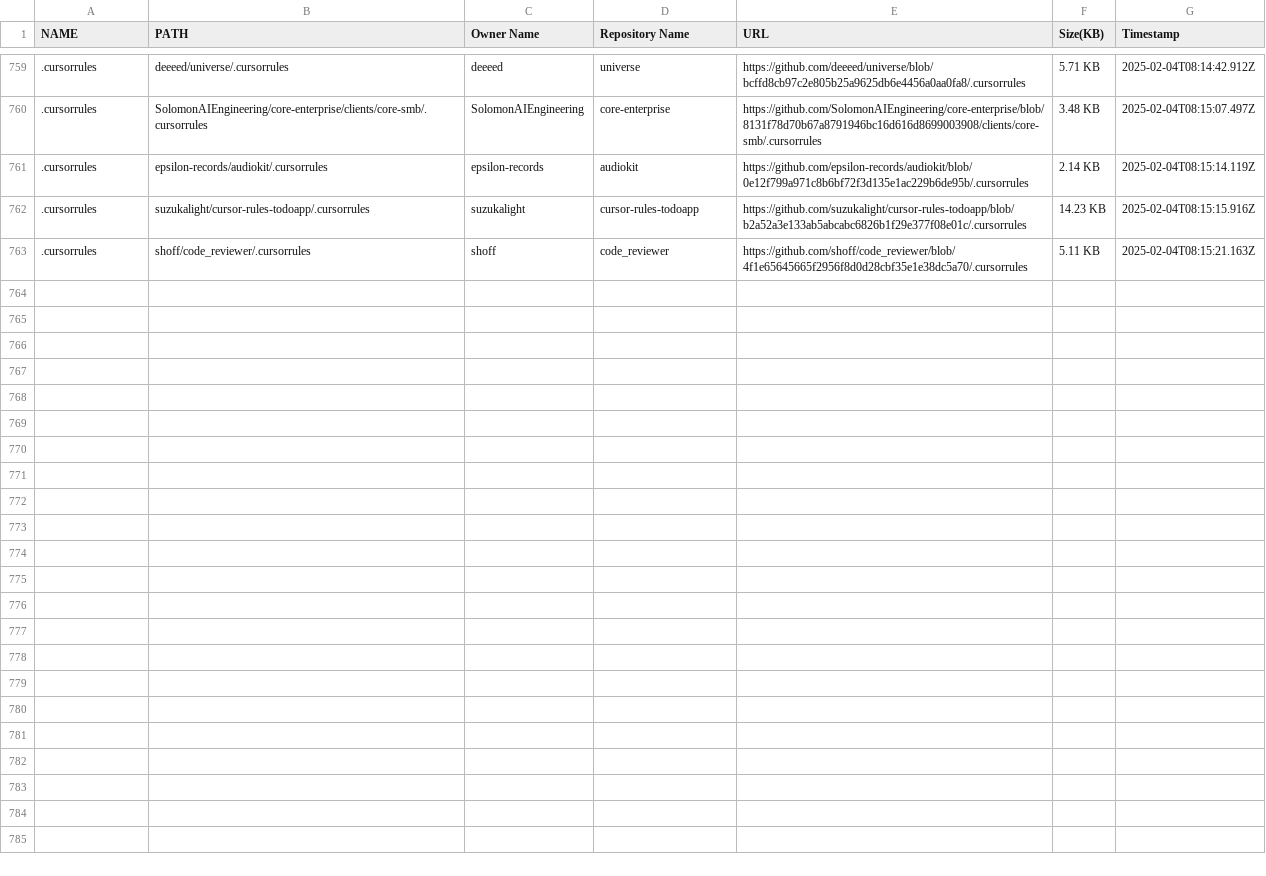
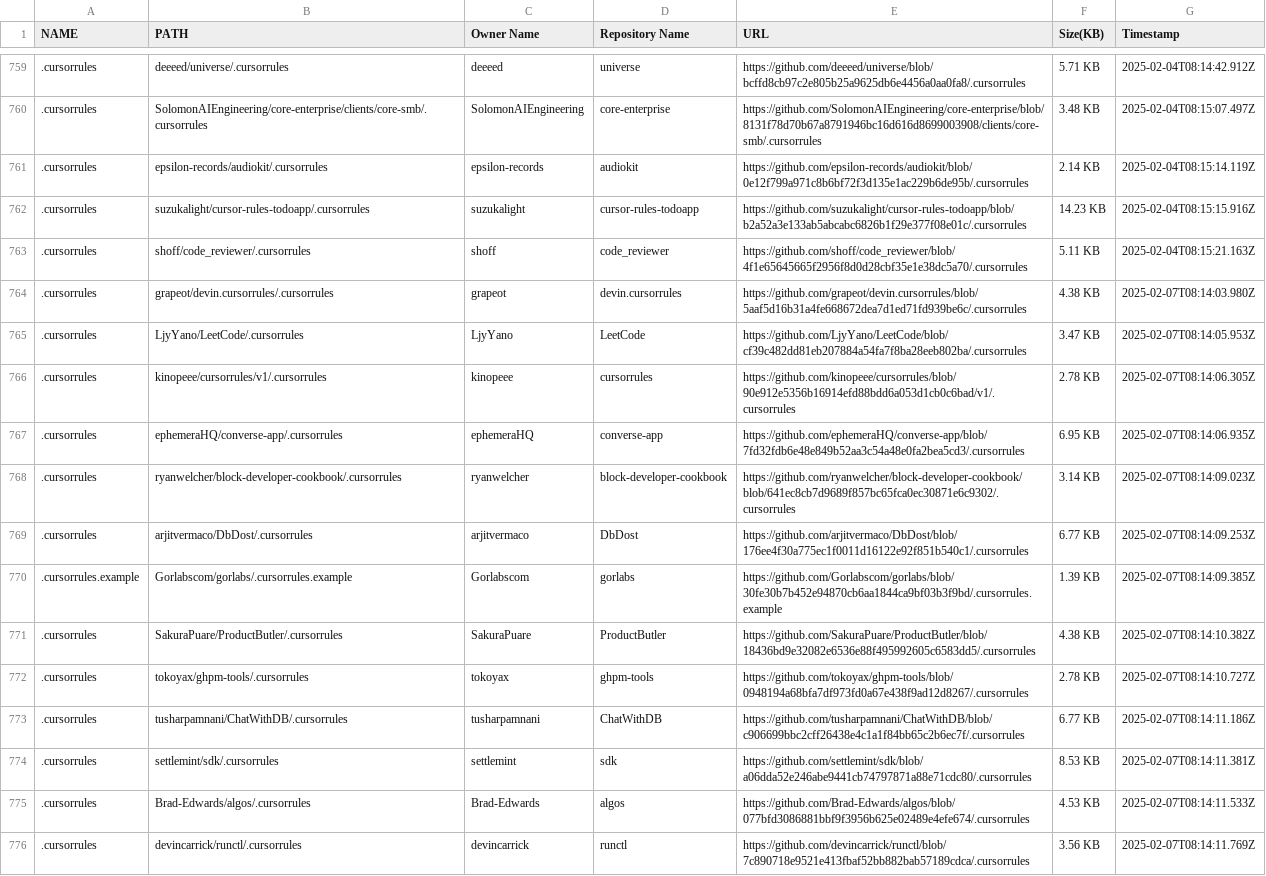
Before and after one commit to alpgul/Cursorrules-Database, a CSV file: csv/database.csv, drawn as a sheet; only a part is shown, gaps mark what is left out; the diff covers the shown part only; the diff names each change by its address in the sheet, - before the commit and + after, or states it on an @@ line.

```diff
--- a/csv/database.csv
+++ b/csv/database.csv
+row 764: .cursorrules | grapeot/devin.cursorrules/.cursorrules | grapeot | devin.cursorrules | https://github.com/grapeot/devin.cursorrules/blob/5aaf5d16b31a4fe668672dea7d1ed71fd939be6c/.cursorrules | 4.38 KB | 2025-02-07T08:14:03.980Z
+row 765: .cursorrules | LjyYano/LeetCode/.cursorrules | LjyYano | LeetCode | https://github.com/LjyYano/LeetCode/blob/cf39c482dd81eb207884a54fa7f8ba28eeb802ba/.cursorrules | 3.47 KB | 2025-02-07T08:14:05.953Z
+row 766: .cursorrules | kinopeee/cursorrules/v1/.cursorrules | kinopeee | cursorrules | https://github.com/kinopeee/cursorrules/blob/90e912e5356b16914efd88bdd6a053d1cb0c6bad/v1/.cursorrules | 2.78 KB | 2025-02-07T08:14:06.305Z
+row 767: .cursorrules | ephemeraHQ/converse-app/.cursorrules | ephemeraHQ | converse-app | https://github.com/ephemeraHQ/converse-app/blob/7fd32fdb6e48e849b52aa3c54a48e0fa2bea5cd3/.cursorrules | 6.95 KB | 2025-02-07T08:14:06.935Z
+row 768: .cursorrules | ryanwelcher/block-developer-cookbook/.cursorrules | ryanwelcher | block-developer-cookbook | https://github.com/ryanwelcher/block-developer-cookbook/blob/641ec8cb7d9689f857bc65fca0ec30871e6c9302/.cursorrules | 3.14 KB | 2025-02-07T08:14:09.023Z
+row 769: .cursorrules | arjitvermaco/DbDost/.cursorrules | arjitvermaco | DbDost | https://github.com/arjitvermaco/DbDost/blob/176ee4f30a775ec1f0011d16122e92f851b540c1/.cursorrules | 6.77 KB | 2025-02-07T08:14:09.253Z
+row 770: .cursorrules.example | Gorlabscom/gorlabs/.cursorrules.example | Gorlabscom | gorlabs | https://github.com/Gorlabscom/gorlabs/blob/30fe30b7b452e94870cb6aa1844ca9bf03b3f9bd/.cursorrules.example | 1.39 KB | 2025-02-07T08:14:09.385Z
+row 771: .cursorrules | SakuraPuare/ProductButler/.cursorrules | SakuraPuare | ProductButler | https://github.com/SakuraPuare/ProductButler/blob/18436bd9e32082e6536e88f495992605c6583dd5/.cursorrules | 4.38 KB | 2025-02-07T08:14:10.382Z
+row 772: .cursorrules | tokoyax/ghpm-tools/.cursorrules | tokoyax | ghpm-tools | https://github.com/tokoyax/ghpm-tools/blob/0948194a68bfa7df973fd0a67e438f9ad12d8267/.cursorrules | 2.78 KB | 2025-02-07T08:14:10.727Z
+row 773: .cursorrules | tusharpamnani/ChatWithDB/.cursorrules | tusharpamnani | ChatWithDB | https://github.com/tusharpamnani/ChatWithDB/blob/c906699bbc2cff26438e4c1a1f84bb65c2b6ec7f/.cursorrules | 6.77 KB | 2025-02-07T08:14:11.186Z
+row 774: .cursorrules | settlemint/sdk/.cursorrules | settlemint | sdk | https://github.com/settlemint/sdk/blob/a06dda52e246abe9441cb74797871a88e71cdc80/.cursorrules | 8.53 KB | 2025-02-07T08:14:11.381Z
+row 775: .cursorrules | Brad-Edwards/algos/.cursorrules | Brad-Edwards | algos | https://github.com/Brad-Edwards/algos/blob/077bfd3086881bbf9f3956b625e02489e4efe674/.cursorrules | 4.53 KB | 2025-02-07T08:14:11.533Z
+row 776: .cursorrules | devincarrick/runctl/.cursorrules | devincarrick | runctl | https://github.com/devincarrick/runctl/blob/7c890718e9521e413fbaf52bb882bab57189cdca/.cursorrules | 3.56 KB | 2025-02-07T08:14:11.769Z
```
Also changed, not shown: 12 added rows elsewhere in this file, 26 other files.
